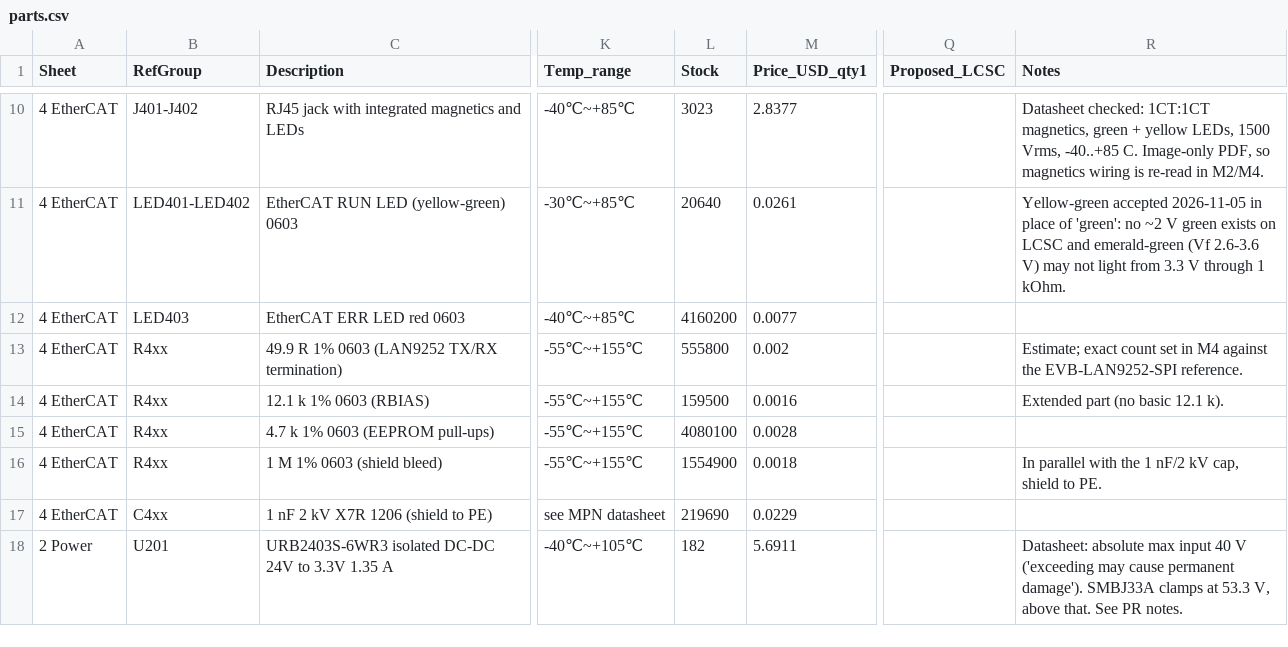
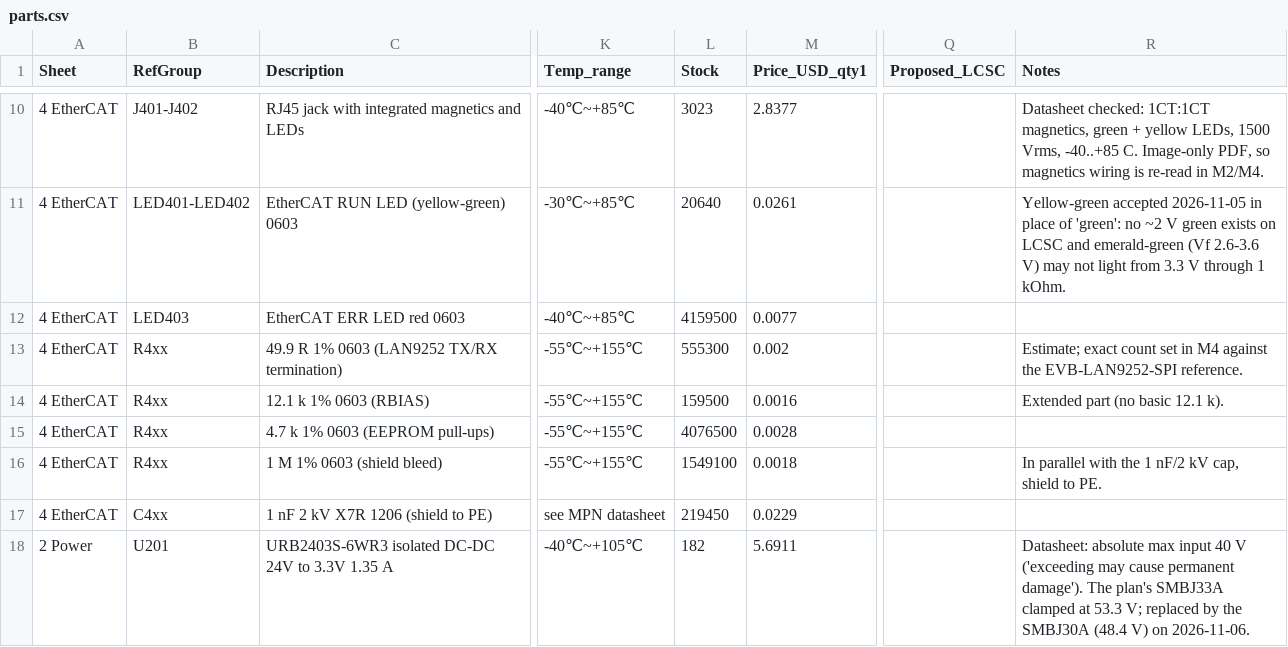
Before and after one commit to yi-aditya/LCEC-IO, a CSV file: bom/parts.csv, drawn as a sheet; only a part is shown, gaps mark what is left out; the diff covers the shown part only; the diff names each change by its address in the sheet, - before the commit and + after, or states it on an @@ line.

```diff
--- a/bom/parts.csv
+++ b/bom/parts.csv
-L12 (Stock): 4160200
+L12 (Stock): 4159500
-L13 (Stock): 555800
+L13 (Stock): 555300
-L15 (Stock): 4080100
+L15 (Stock): 4076500
-L16 (Stock): 1554900
+L16 (Stock): 1549100
-L17 (Stock): 219690
+L17 (Stock): 219450
-R18 (Notes): …permanent damage'). SMBJ33A clamps at 53.3 V, above that. See PR notes.
+R18 (Notes): …permanent damage'). The plan's SMBJ33A clamped at 53.3 V; replaced by the SMBJ30A (48.4 V) on 2026-11-06.
```
Also changed, not shown: 49 edited cells elsewhere in this file, 21 other files.
